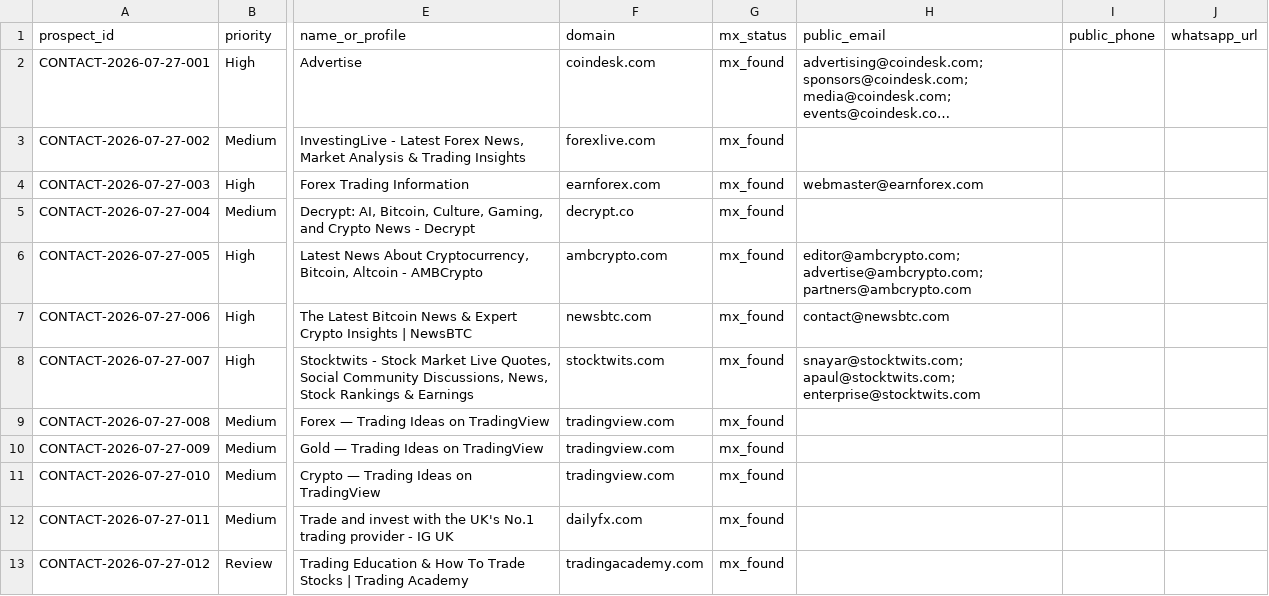
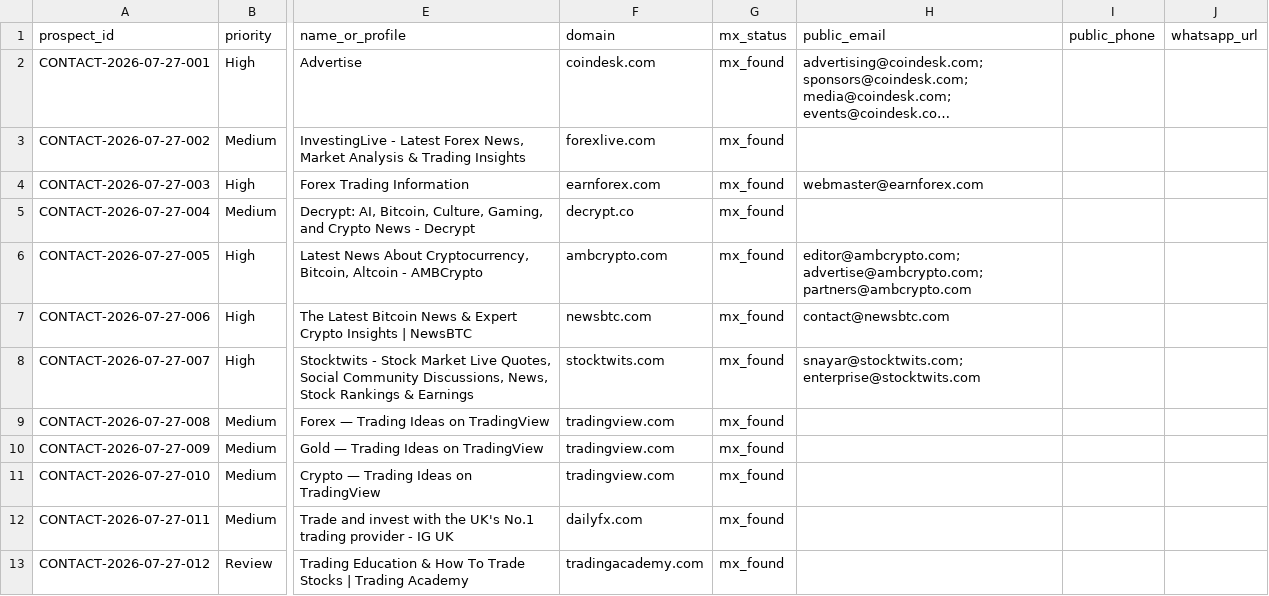
Before and after one commit to songchen539-alt/daily-active-trader-leads, a CSV file: data/contactable-prospects.csv, drawn as a sheet; only a part is shown, gaps mark what is left out; long unchanged cells end in …; the diff names each change by its address in the sheet, - before the commit and + after, or states it on an @@ line.

```diff
--- a/data/contactable-prospects.csv
+++ b/data/contactable-prospects.csv
-H8 (public_email): snayar@stocktwits.com; apaul@stocktwits.com; enterprise@stocktwits.com
+H8 (public_email): snayar@stocktwits.com; enterprise@stocktwits.com
```
Also changed, not shown: data/client-opportunities.csv, data/latest-active-feed.csv, 10 other files.
